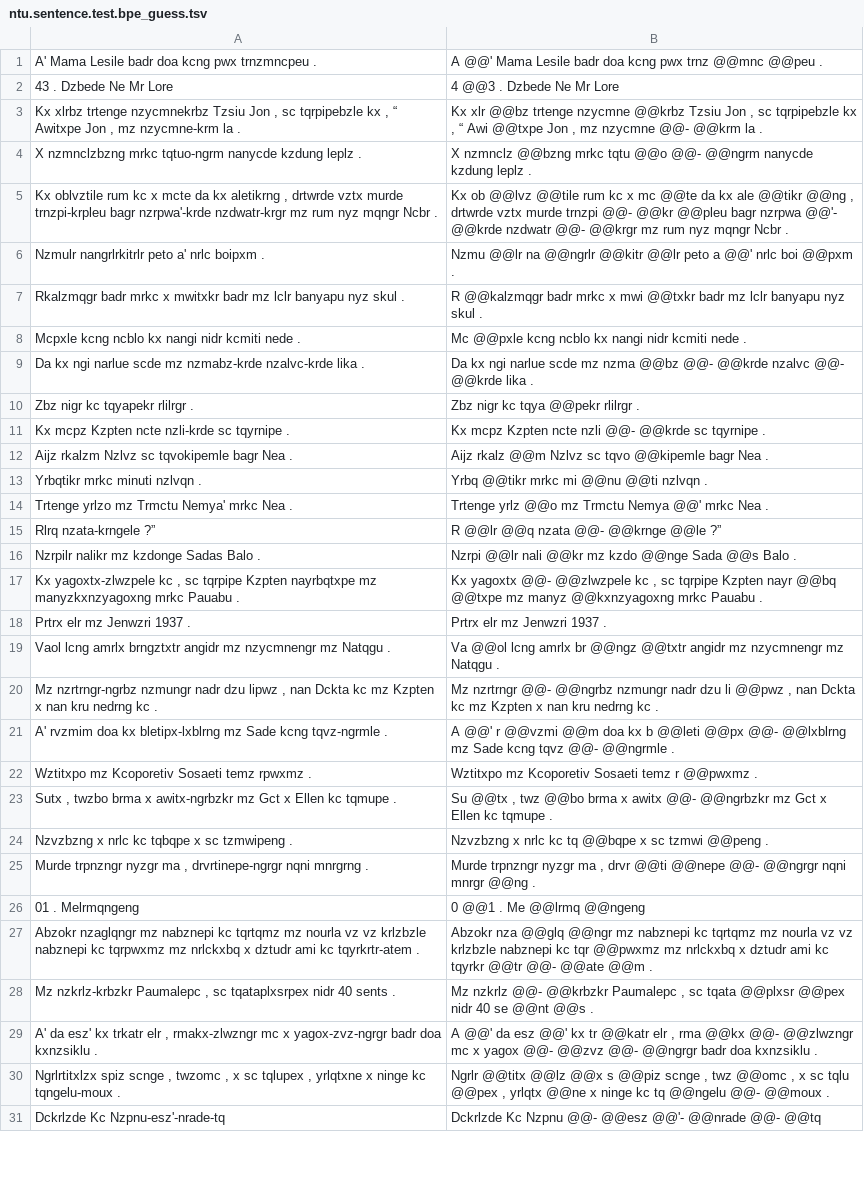
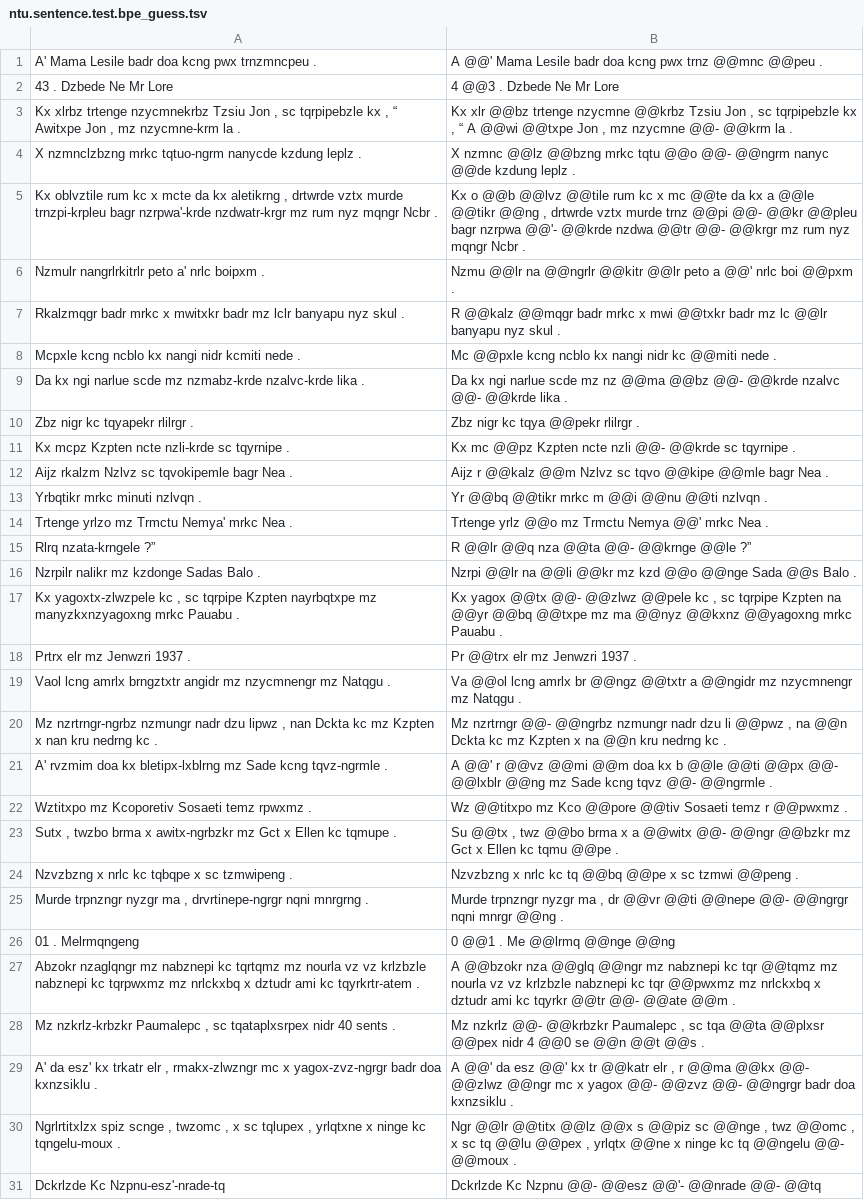
Before and after one commit to tanmaydeshp/NLP-Praktikum, a TSV file: segmentation_techniques/outputs/ntu.sentence.test.bpe_guess.tsv, drawn as a sheet; only a part is shown; the diff covers the shown part only; the diff names each change by its address in the sheet, - before the commit and + after, or states it on an @@ line.

```diff
--- a/segmentation_techniques/outputs/ntu.sentence.test.bpe_guess.tsv
+++ b/segmentation_techniques/outputs/ntu.sentence.test.bpe_guess.tsv
-B3: …, “ Awi @@txpe Jon…
+B3: …, “ A @@wi @@txpe Jon…
-B4: X nzmnclz @@bzng mrkc tqtu @@o @@- @@ngrm nanycde kzdung leplz…
+B4: X nzmnc @@lz @@bzng mrkc tqtu @@o @@- @@ngrm nanyc @@de kzdung leplz…
-B5: Kx ob @@lvz @@tile rum kc x mc @@te da kx ale @@tikr @@ng , drtwrde vztx murde trnzpi @@- @@kr @@pleu bagr nzrpwa @@'- @@krde nzdwatr @@- @@krgr…
+B5: Kx o @@b @@lvz @@tile rum kc x mc @@te da kx a @@le @@tikr @@ng , drtwrde vztx murde trnz @@pi @@- @@kr @@pleu bagr nzrpwa @@'- @@krde nzdwa @@tr @@- @@krgr…
-B7: R @@kalzmqgr badr mrkc x mwi @@txkr badr mz lclr banyapu nyz…
+B7: R @@kalz @@mqgr badr mrkc x mwi @@txkr badr mz lc @@lr banyapu nyz…
-B8: …nangi nidr kcmiti nede .
+B8: …nangi nidr kc @@miti nede .
-B9: …scde mz nzma @@bz @@-…
+B9: …scde mz nz @@ma @@bz @@-…
-B11: Kx mcpz Kzpten ncte…
+B11: Kx mc @@pz Kzpten ncte…
-B12: Aijz rkalz @@m Nzlvz sc tqvo @@kipemle bagr Nea…
+B12: Aijz r @@kalz @@m Nzlvz sc tqvo @@kipe @@mle bagr Nea…
-B13: Yrbq @@tikr mrkc mi @@nu @@ti nzlvqn .
+B13: Yr @@bq @@tikr mrkc m @@i @@nu @@ti nzlvqn .
-B15: R @@lr @@q nzata @@- @@krnge @@le ?”
+B15: R @@lr @@q nza @@ta @@- @@krnge @@le ?”
-B16: Nzrpi @@lr nali @@kr mz kzdo @@nge Sada…
+B16: Nzrpi @@lr na @@li @@kr mz kzd @@o @@nge Sada…
-B17: Kx yagoxtx @@- @@zlwzpele kc , sc tqrpipe Kzpten nayr @@bq @@txpe mz manyz @@kxnzyagoxng mrkc Pauabu…
+B17: Kx yagox @@tx @@- @@zlwz @@pele kc , sc tqrpipe Kzpten na @@yr @@bq @@txpe mz ma @@nyz @@kxnz @@yagoxng mrkc Pauabu…
-B18: Prtrx elr mz Jenwzri 1937 .
+B18: Pr @@trx elr mz Jenwzri 1937 .
-B19: …@@ngz @@txtr angidr mz nzycmnengr…
+B19: …@@ngz @@txtr a @@ngidr mz nzycmnengr…
-B20: …@@pwz , nan Dckta kc mz Kzpten x nan kru nedrng…
+B20: …@@pwz , na @@n Dckta kc mz Kzpten x na @@n kru nedrng…
-B21: …@@' r @@vzmi @@m doa kx b @@leti @@px @@- @@lxblrng mz Sade…
+B21: …@@' r @@vz @@mi @@m doa kx b @@le @@ti @@px @@- @@lxblr @@ng mz Sade…
-B22: Wztitxpo mz Kcoporetiv Sosaeti temz…
+B22: Wz @@titxpo mz Kco @@pore @@tiv Sosaeti temz…
-B23: …brma x awitx @@- @@ngrbzkr mz Gct x Ellen kc tqmupe .
+B23: …brma x a @@witx @@- @@ngr @@bzkr mz Gct x Ellen kc tqmu @@pe .
-B24: …kc tq @@bqpe x sc…
+B24: …kc tq @@bq @@pe x sc…
-B25: …ma , drvr @@ti @@nepe…
+B25: …ma , dr @@vr @@ti @@nepe…
-B26: 0 @@1 . Me @@lrmq @@ngeng
+B26: 0 @@1 . Me @@lrmq @@nge @@ng
-B27: Abzokr nza @@glq @@ngr mz nabznepi kc tqrtqmz mz nourla…
+B27: A @@bzokr nza @@glq @@ngr mz nabznepi kc tqr @@tqmz mz nourla…
-B28: …, sc tqata @@plxsr @@pex nidr 40 se @@nt @@s .
+B28: …, sc tqa @@ta @@plxsr @@pex nidr 4 @@0 se @@n @@t @@s .
-B29: …elr , rma @@kx @@- @@zlwzngr mc x…
+B29: …elr , r @@ma @@kx @@- @@zlwz @@ngr mc x…
-B30: Ngrlr @@titx @@lz @@x s @@piz scnge , twz @@omc , x sc tqlu @@pex ,…
+B30: Ngr @@lr @@titx @@lz @@x s @@piz sc @@nge , twz @@omc , x sc tq @@lu @@pex ,…
```
Also changed, not shown: 51 edited cells elsewhere in this file, segmentation_techniques/outputs/lez.sentence.test.bpe_guess.tsv, segmentation_techniques/outputs/lez.sentence.test.ulm_guess.tsv, 15 other files.
